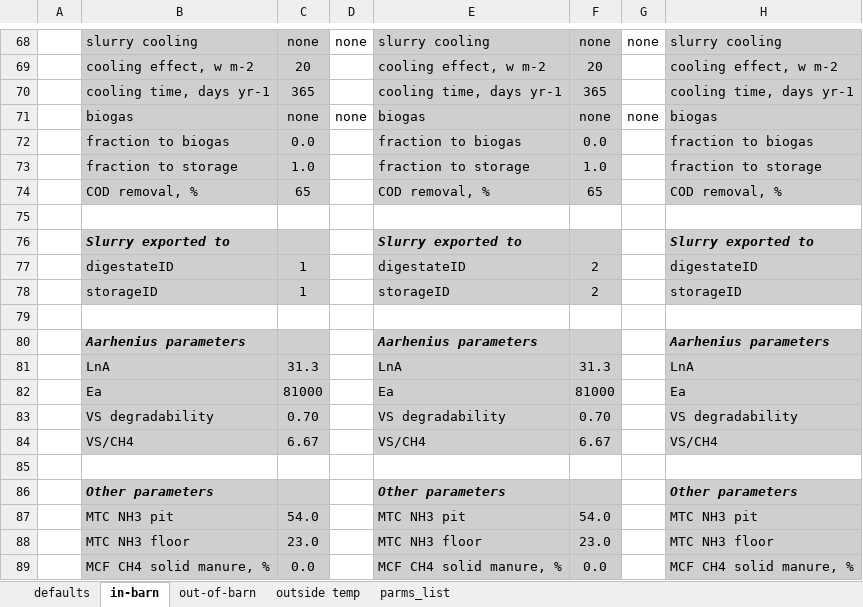
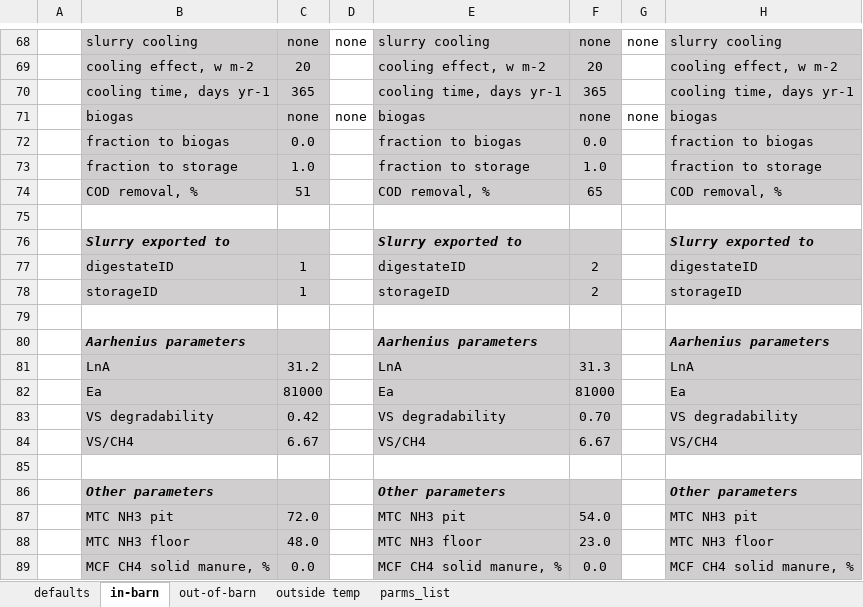
Before and after one commit to AU-BCE-EE/Dalby-2025-CarbonAccountingModel, an Excel workbook: inputs/main_sheet.xlsm, sheet in-barn, drawn as a sheet; only a part is shown, gaps mark what is left out; values as stored, in another font and other column widths than the file's, no borders; conditional formats not drawn; the diff covers the shown part only; the diff names each change by its address in the sheet, - before the commit and + after, or states it on an @@ line.

```diff
--- a/inputs/main_sheet.xlsm (sheet in-barn)
+++ b/inputs/main_sheet.xlsm (sheet in-barn)
-C74: 65
+C74: 51
-C81: 31.3
+C81: 31.2
-C83: 0.70
+C83: 0.42
-C87: 54.0
+C87: 72.0
-C88: 23.0
+C88: 48.0
```
Also changed, not shown: 17 edited cells elsewhere in this sheet, sheet out-of-barn, outputs/main_sheet.xlsx, 2 other files.
